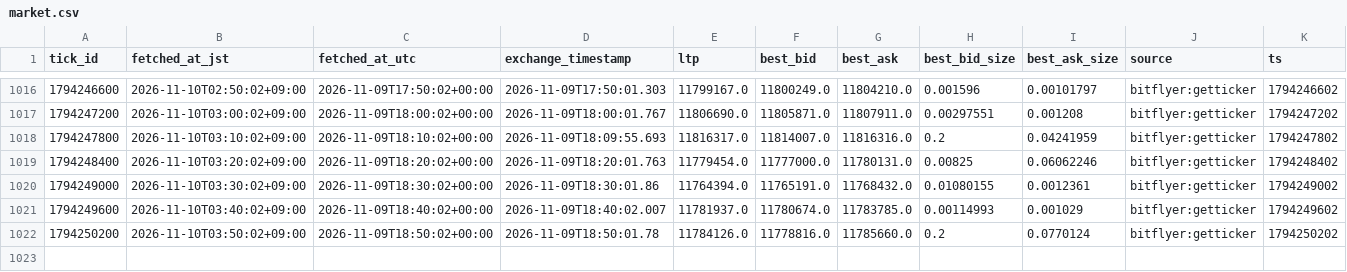
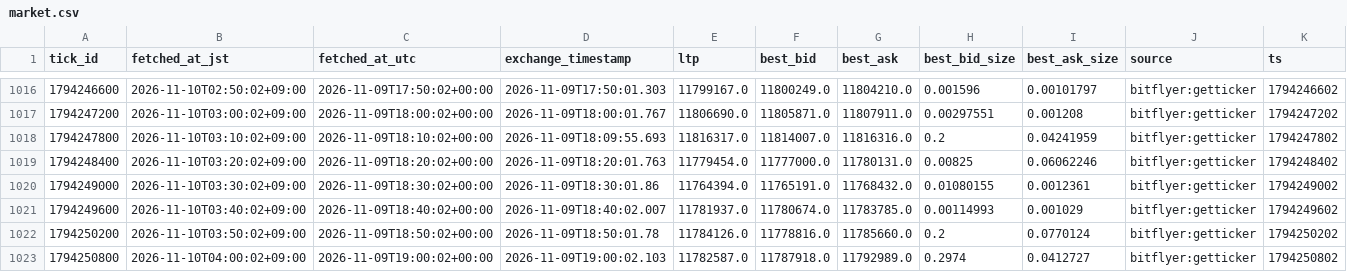
Before and after one commit to lily46/btc-paper-sim, a CSV file: state/market.csv, drawn as a sheet; only a part is shown, gaps mark what is left out; the diff names each change by its address in the sheet, - before the commit and + after, or states it on an @@ line.

Commit message:
tick 1794250800 (2026-11-10T04:00:02+09:00) trades=0

```diff
--- a/state/market.csv
+++ b/state/market.csv
+row 1023: 1794250800 | 2026-11-10T04:00:02+09:00 | 2026-11-09T19:00:02+00:00 | 2026-11-09T19:00:02.103 | 11782587.0 | 11787918.0 | 11792989.0 | 0.2974 | 0.0412727 | bitflyer:getticker | 1794250802
```
Also changed, not shown: 3 other files.
